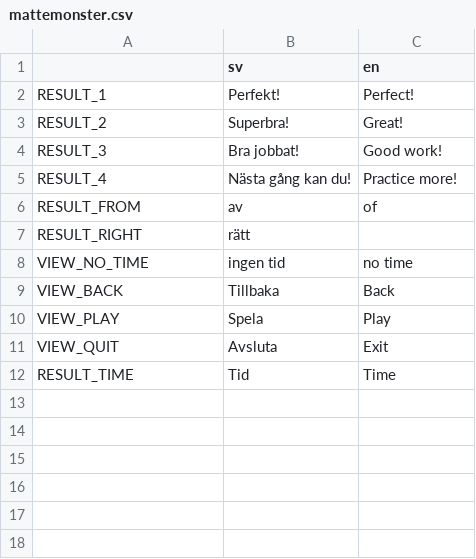
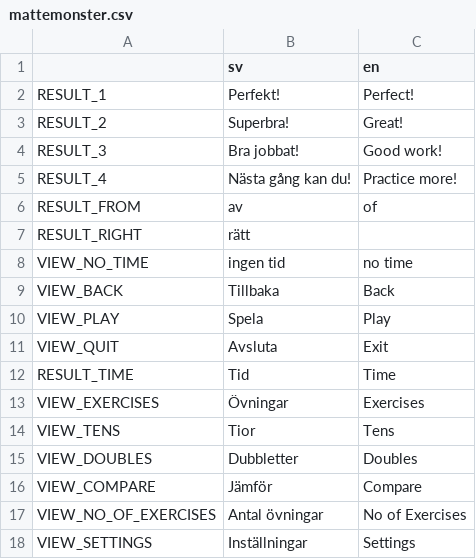
Before and after one commit to e8johan/mattemonster, a CSV file: godot/localization/mattemonster.csv, drawn as a sheet; the diff names each change by its address in the sheet, - before the commit and + after, or states it on an @@ line.

Commit message:
Added support for settings
- Which type of exercise to practice
- How many rounds (1 - 99) to run

```diff
--- a/godot/localization/mattemonster.csv
+++ b/godot/localization/mattemonster.csv
+row 13: VIEW_EXERCISES | Övningar | Exercises
+row 14: VIEW_TENS | Tior | Tens
+row 15: VIEW_DOUBLES | Dubbletter | Doubles
+row 16: VIEW_COMPARE | Jämför | Compare
+row 17: VIEW_NO_OF_EXERCISES | Antal övningar | No of Exercises
+row 18: VIEW_SETTINGS | Inställningar | Settings
```
Also changed, not shown: 13 other files.
